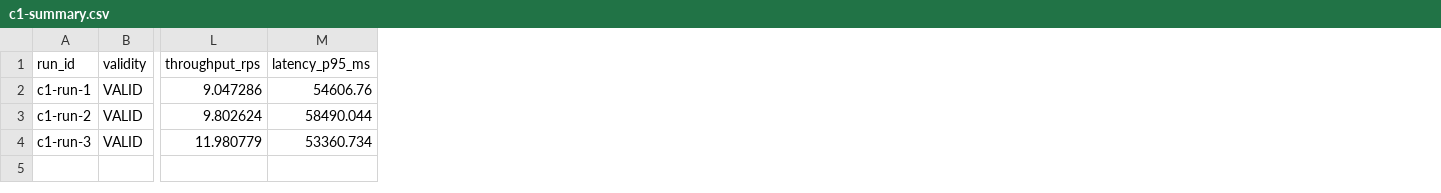
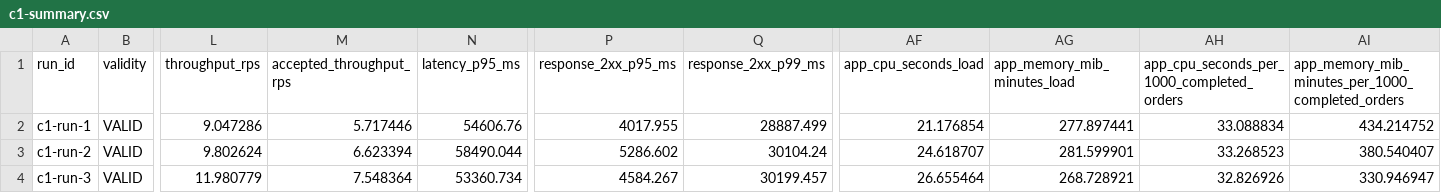
Before and after one commit to alissonrh/flash-sale-api-architecture, a CSV file: results/consolidated/c1-summary.csv, drawn as a sheet; only a part is shown, gaps mark what is left out; the diff names each change by its address in the sheet, - before the commit and + after, or states it on an @@ line.

```diff
--- a/results/consolidated/c1-summary.csv
+++ b/results/consolidated/c1-summary.csv
+column M (accepted_throughput_rps), rows 2-4: 5.717446 | 6.623394 | 7.548364
+column P (response_2xx_p95_ms), rows 2-4: 4017.955 | 5286.602 | 4584.267
+column Q (response_2xx_p99_ms), rows 2-4: 28887.499 | 30104.24 | 30199.457
+column AF (app_cpu_seconds_load), rows 2-4: 21.176854 | 24.618707 | 26.655464
+column AG (app_memory_mib_minutes_load), rows 2-4: 277.897441 | 281.599901 | 268.728921
+column AH, rows 1-4: app_cpu_seconds_per_1000_completed_orders | 33.088834 | 33.268523 | 32.826926
+column AI, rows 1-4: app_memory_mib_minutes_per_1000_completed_orders | 434.214752 | 380.540407 | 330.946947
```
Also changed, not shown: results/consolidated/c1-aggregate-summary.csv, 2 other files.
